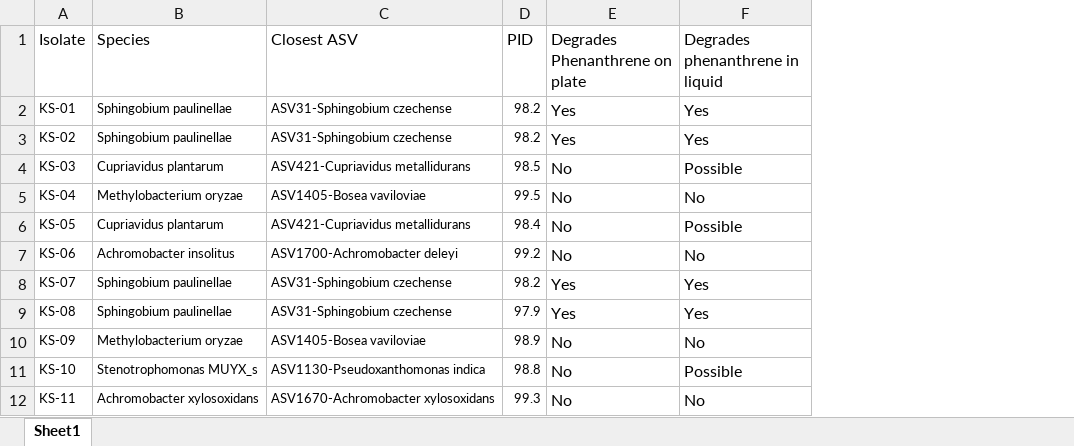
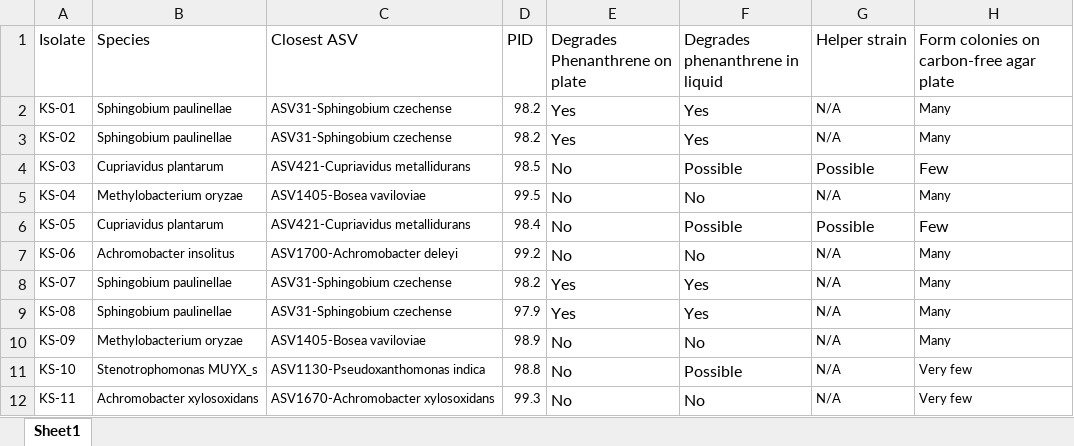
Before and after one commit to Zqweez/Colabs-IRTLab, an Excel workbook: isolate-table.xlsx, sheet Sheet1, drawn as a sheet; only a part is shown; values as stored, in another font and other column widths than the file's, no borders; the diff names each change by its address in the sheet, - before the commit and + after, or states it on an @@ line.

```diff
--- a/isolate-table.xlsx (sheet Sheet1)
+++ b/isolate-table.xlsx (sheet Sheet1)
+column G (Helper strain), rows 2-12: N/A | N/A | Possible | N/A | Possible | N/A | N/A | N/A | N/A | N/A | N/A
+column H, rows 1-12: Form colonies on carbon-free agar plate | Many | Many | Few | Many | Few | Many | Many | Many | Many | Very few | Very few
```
Also changed, not shown: 31 other files.
